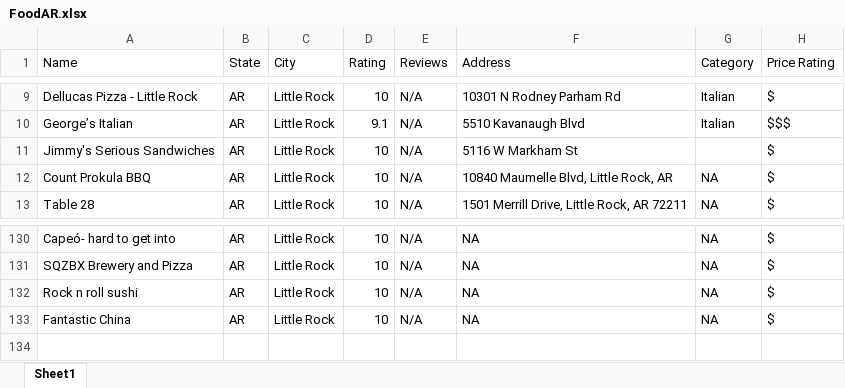
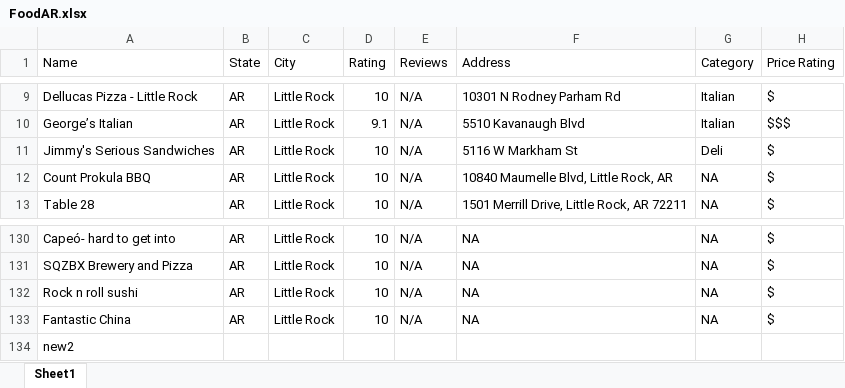
Before and after one commit to Itay2002/AR-FoodFinder, an Excel workbook: my-app/public/FoodAR.xlsx, sheet Sheet1, drawn as a sheet; only a part is shown, gaps mark what is left out; values as stored, in another font and other column widths than the file's, no borders; the diff names each change by its address in the sheet, - before the commit and + after, or states it on an @@ line.

```diff
--- a/my-app/public/FoodAR.xlsx (sheet Sheet1)
+++ b/my-app/public/FoodAR.xlsx (sheet Sheet1)
-G11 (Category): (empty)
+G11 (Category): Deli
+row 134: new2
```
Also changed, not shown: my-app/build/FoodAR.xlsx, 4 other files.
